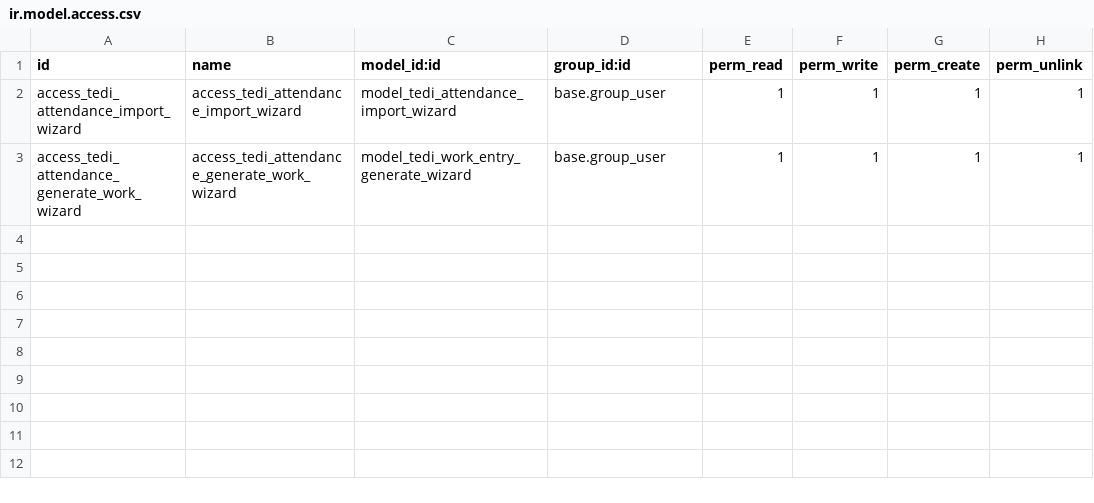
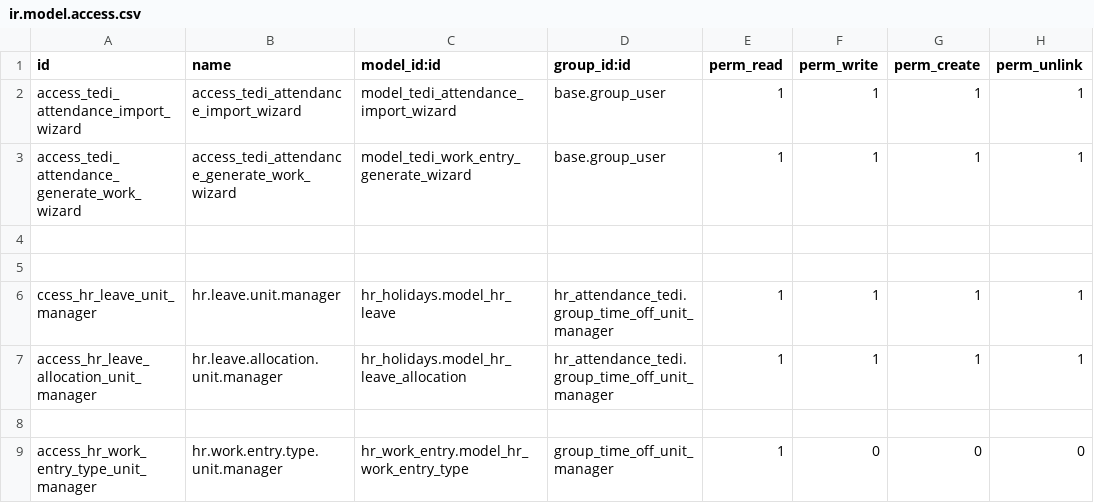
Before and after one commit to NguyenNgocHaiIT/odoo17_tedi, a CSV file: addons_tedi/hr_attendance_tedi/security/ir.model.access.csv, drawn as a sheet; the diff names each change by its address in the sheet, - before the commit and + after, or states it on an @@ line.

Commit message:
fix:fix bug in hr_attendance_tedi, Quan_ly_lich_hop, quan_ly_tuyen_dung

```diff
--- a/addons_tedi/hr_attendance_tedi/security/ir.model.access.csv
+++ b/addons_tedi/hr_attendance_tedi/security/ir.model.access.csv
+row 4: (empty)
+row 5: (empty)
+row 6: ccess_hr_leave_unit_manager | hr.leave.unit.manager | hr_holidays.model_hr_leave | hr_attendance_tedi.group_time_off_unit_manager | 1 | 1 | 1 | 1
+row 7: access_hr_leave_allocation_unit_manager | hr.leave.allocation.unit.manager | hr_holidays.model_hr_leave_allocation | hr_attendance_tedi.group_time_off_unit_manager | 1 | 1 | 1 | 1
+row 8: (empty)
+row 9: access_hr_work_entry_type_unit_manager | hr.work.entry.type.unit.manager | hr_work_entry.model_hr_work_entry_type | group_time_off_unit_manager | 1 | 0 | 0 | 0
```
Also changed, not shown: addons_tedi/quan_ly_tuyen_dung/security/ir.model.access.csv, 10 other files.
